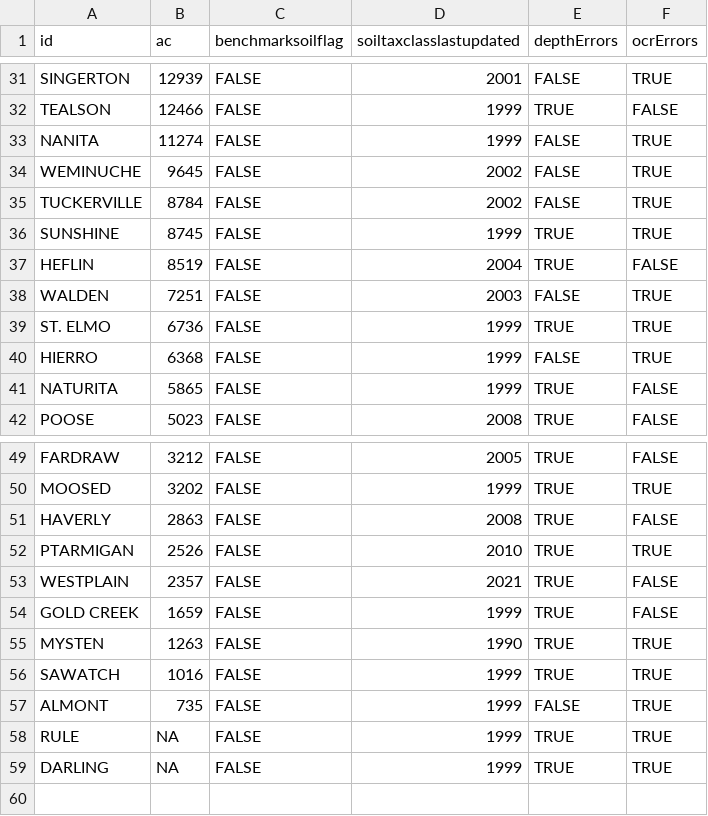
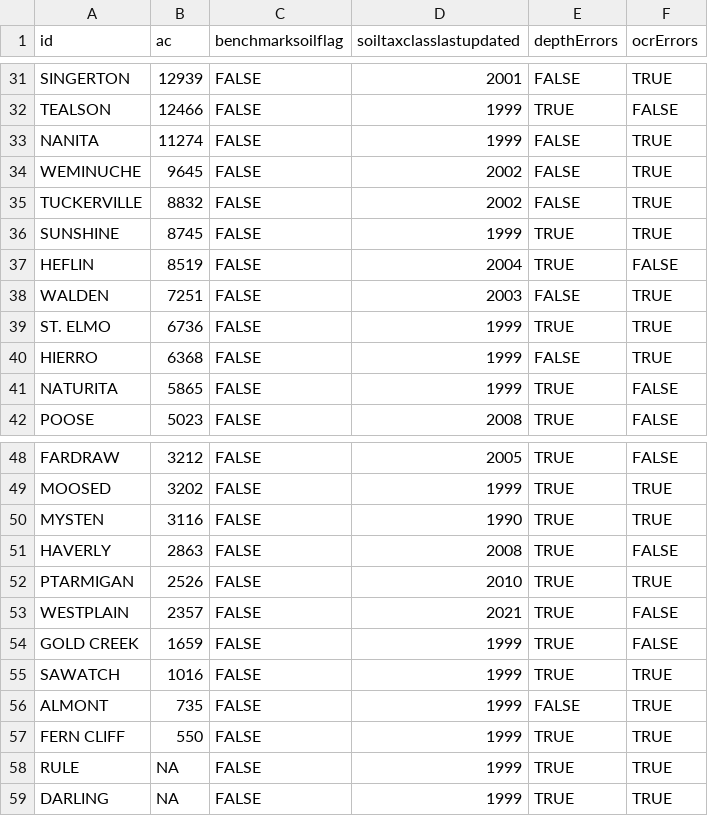
Before and after one commit to ncss-tech/SoilKnowledgeBase, a CSV file: inst/extdata/OSD-error-reporting/state/CO-series.csv, drawn as a sheet; only a part is shown, gaps mark what is left out; the diff covers the shown part only.

```diff
--- a/inst/extdata/OSD-error-reporting/state/CO-series.csv
+++ b/inst/extdata/OSD-error-reporting/state/CO-series.csv
@@ -34,3 +34,3 @@
 "WEMINUCHE",9645,FALSE,2002,FALSE,TRUE
-"TUCKERVILLE",8784,FALSE,2002,FALSE,TRUE
+"TUCKERVILLE",8832,FALSE,2002,FALSE,TRUE
 "SUNSHINE",8745,FALSE,1999,TRUE,TRUE
@@ -50,2 +49,3 @@
 "MOOSED",3202,FALSE,1999,TRUE,TRUE
+"MYSTEN",3116,FALSE,1990,TRUE,TRUE
 "HAVERLY",2863,FALSE,2008,TRUE,FALSE
@@ -54,5 +54,5 @@
 "GOLD CREEK",1659,FALSE,1999,TRUE,FALSE
-"MYSTEN",1263,FALSE,1990,TRUE,TRUE
 "SAWATCH",1016,FALSE,1999,TRUE,TRUE
 "ALMONT",735,FALSE,1999,FALSE,TRUE
+"FERN CLIFF",550,FALSE,1999,TRUE,TRUE
 "RULE",NA,FALSE,1999,TRUE,TRUE
```
Also changed, not shown: 2 added rows, 3 removed rows and 5 edited cells elsewhere in this file, inst/extdata/OSD-error-reporting/RO/bozeman-series.csv, inst/extdata/OSD-error-reporting/RO/davis-series.csv, 39 other files.
